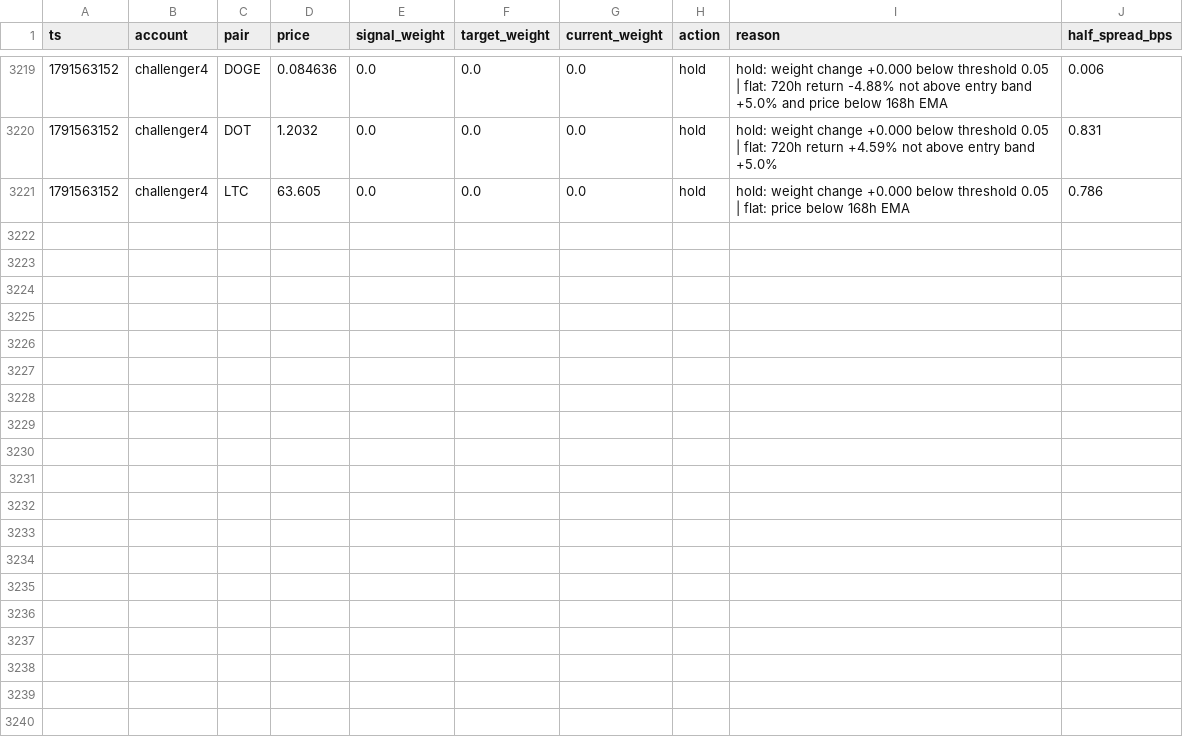
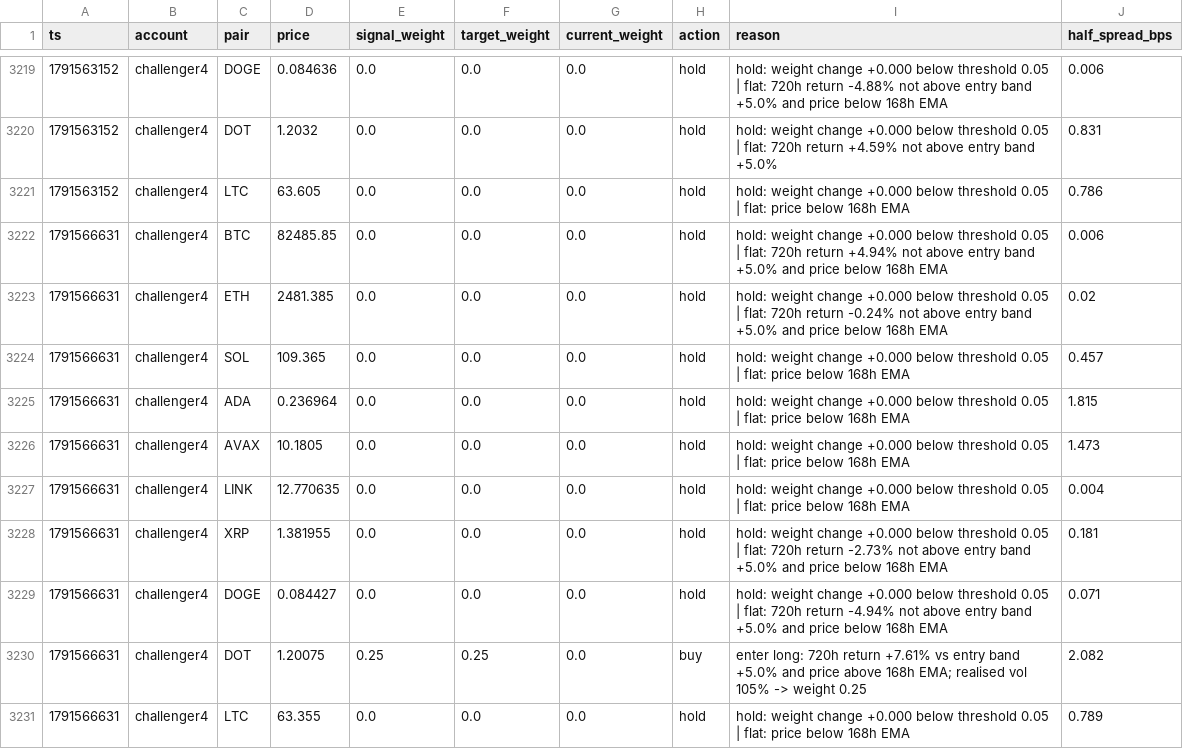
Before and after one commit to bookerfin-pixel/quantloop, a CSV file: state/challenger4/decisions.csv, drawn as a sheet; only a part is shown, gaps mark what is left out.

```diff
--- a/state/challenger4/decisions.csv
+++ b/state/challenger4/decisions.csv
@@ -3221 +3221,11 @@ ts,account,pair,price,signal_weight,target_weight,current_weight,action,reason,h
 1791563152,challenger4,LTC,63.605,0.0,0.0,0.0,hold,hold: weight change +0.000 below threshold 0.05 | flat: price below 168h EMA,0.786
+1791566631,challenger4,BTC,82485.85,0.0,0.0,0.0,hold,hold: weight change +0.000 below threshold 0.05 | flat: 720h return +4.94% not above entry band +5.0% and price below 168h EMA,0.006
+1791566631,challenger4,ETH,2481.385,0.0,0.0,0.0,hold,hold: weight change +0.000 below threshold 0.05 | flat: 720h return -0.24% not above entry band +5.0% and price below 168h EMA,0.02
+1791566631,challenger4,SOL,109.365,0.0,0.0,0.0,hold,hold: weight change +0.000 below threshold 0.05 | flat: price below 168h EMA,0.457
+1791566631,challenger4,ADA,0.236964,0.0,0.0,0.0,hold,hold: weight change +0.000 below threshold 0.05 | flat: price below 168h EMA,1.815
+1791566631,challenger4,AVAX,10.1805,0.0,0.0,0.0,hold,hold: weight change +0.000 below threshold 0.05 | flat: price below 168h EMA,1.473
+1791566631,challenger4,LINK,12.770635,0.0,0.0,0.0,hold,hold: weight change +0.000 below threshold 0.05 | flat: price below 168h EMA,0.004
+1791566631,challenger4,XRP,1.381955,0.0,0.0,0.0,hold,hold: weight change +0.000 below threshold 0.05 | flat: 720h return -2.73% not above entry band +5.0% and price below 168h EMA,0.181
+1791566631,challenger4,DOGE,0.084427,0.0,0.0,0.0,hold,hold: weight change +0.000 below threshold 0.05 | flat: 720h return -4.94% not above entry band +5.0% and price below 168h EMA,0.071
+1791566631,challenger4,DOT,1.20075,0.25,0.25,0.0,buy,enter long: 720h return +7.61% vs entry band +5.0% and price above 168h EMA; realised vol 105% -> weight 0.25,2.082
+1791566631,challenger4,LTC,63.355,0.0,0.0,0.0,hold,hold: weight change +0.000 below threshold 0.05 | flat: price below 168h EMA,0.789
```
Also changed, not shown: state/challenger1/decisions.csv, state/challenger2/decisions.csv, 24 other files.
